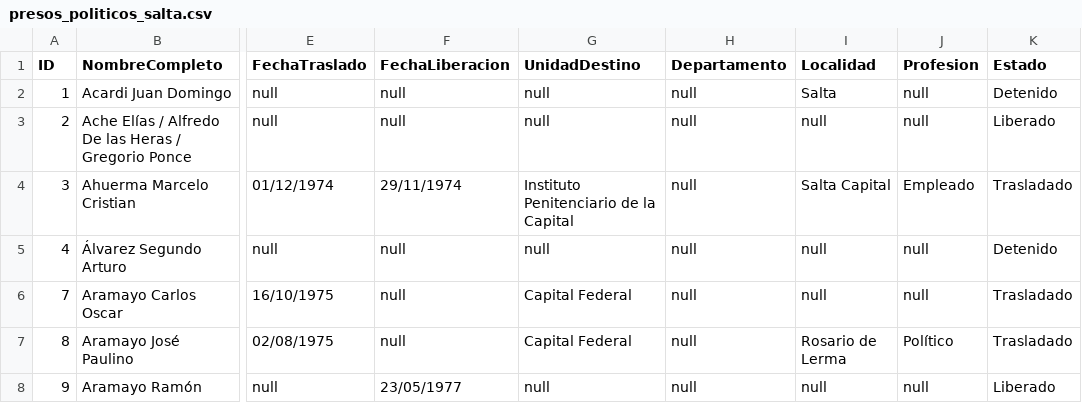
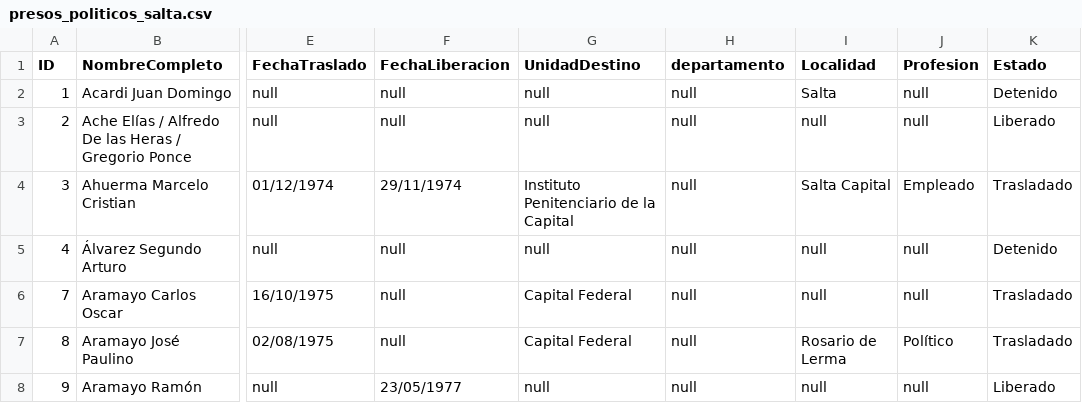
Before and after one commit to archivodelamemoriasalta/Geografia-del-encierro, a CSV file: presos_politicos_salta.csv, drawn as a sheet; only a part is shown, gaps mark what is left out; the diff names each change by its address in the sheet, - before the commit and + after, or states it on an @@ line.

Commit message:
Actualizar presos_politicos_salta.csv

```diff
--- a/presos_politicos_salta.csv
+++ b/presos_politicos_salta.csv
-H1: Departamento
+H1: departamento
```
